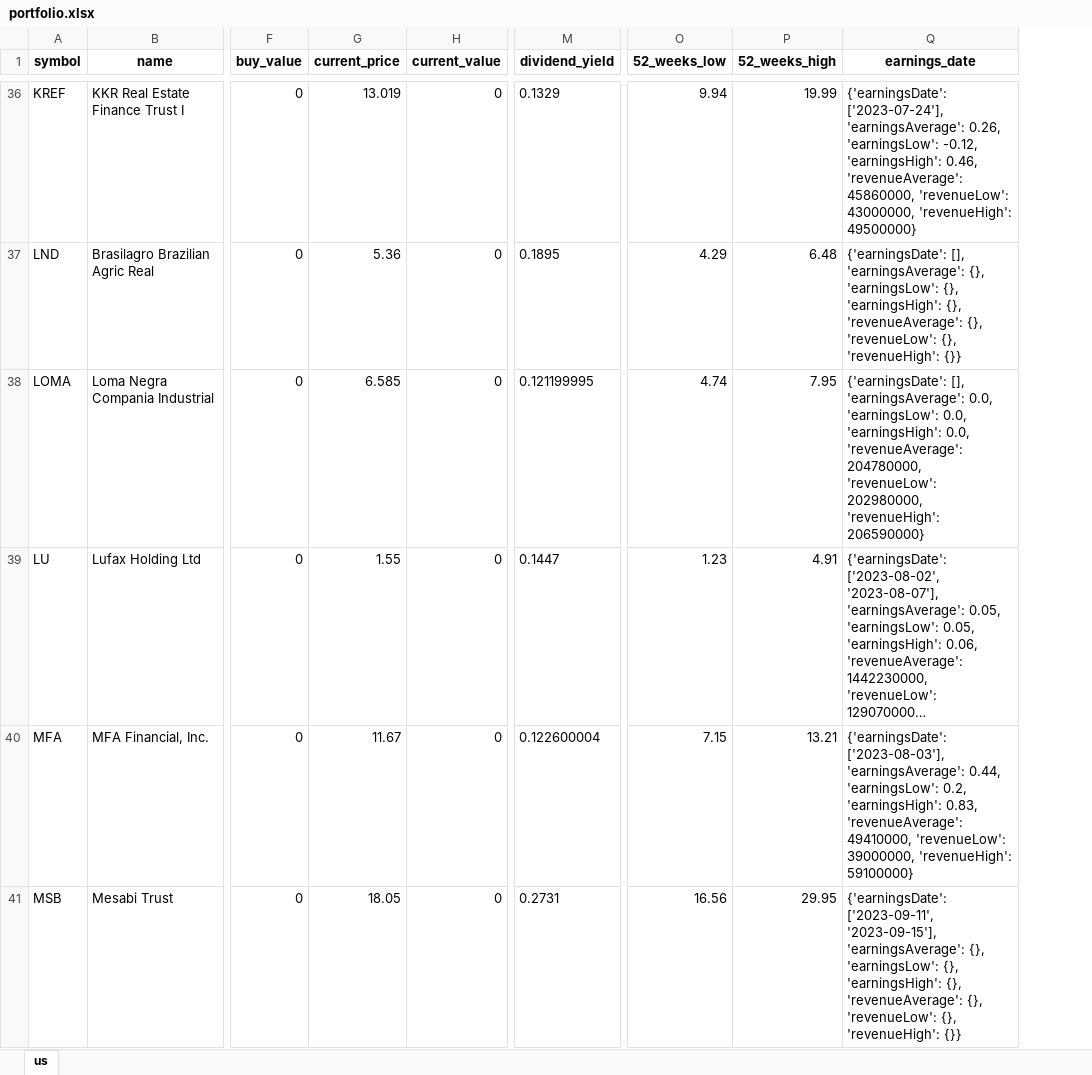
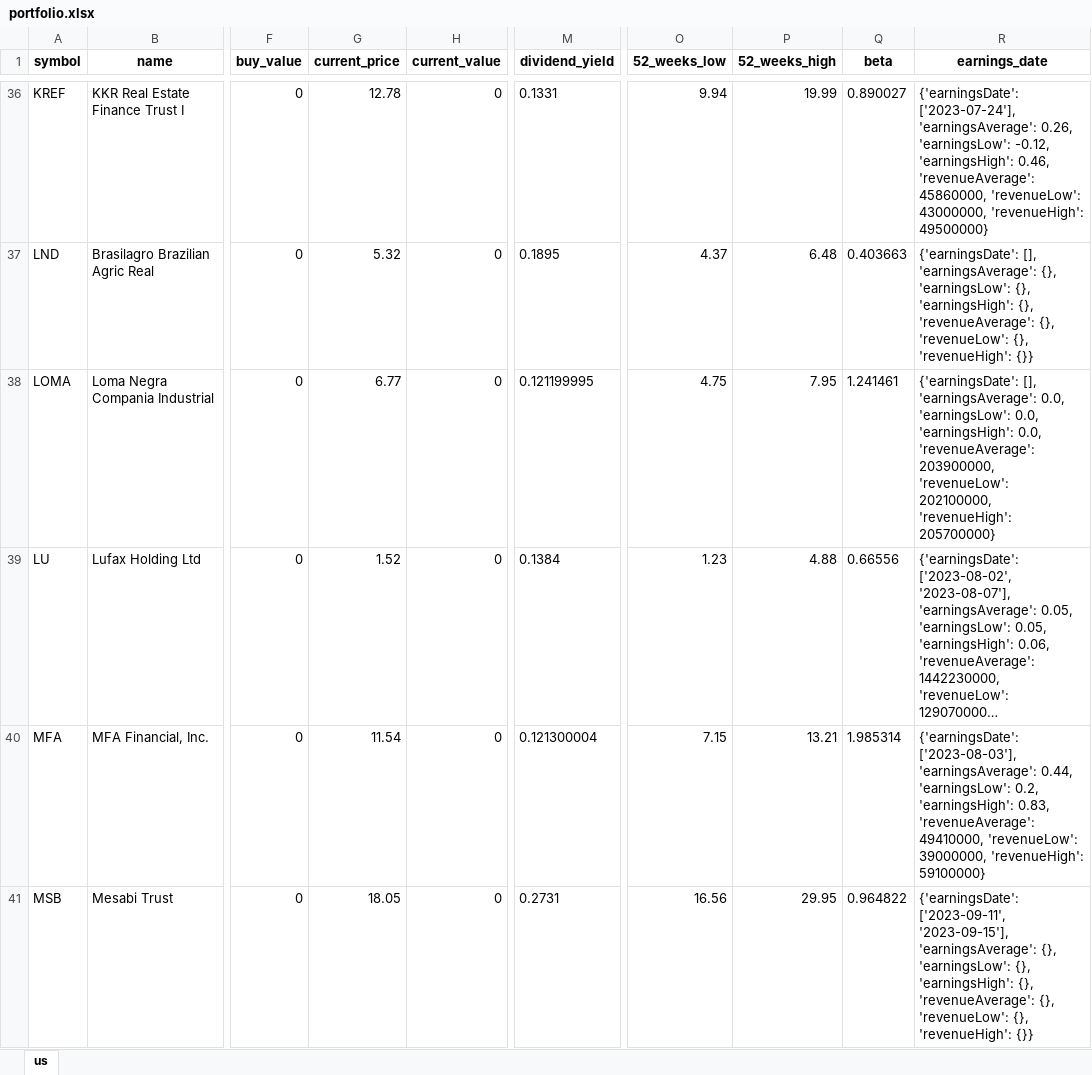
Before and after one commit to alpha2phi-platform/alphalib, an Excel workbook: data/portfolio.xlsx, sheet us, drawn as a sheet; only a part is shown, gaps mark what is left out; long unchanged cells end in …; values as stored, in another font and other column widths than the file's, no borders; addresses are those after the commit; the diff covers the shown part only; the diff names each change by its address in the sheet, - before the commit and + after, or states it on an @@ line.

Commit message:
feat: dividend analysis

```diff
--- a/data/portfolio.xlsx (sheet us)
+++ b/data/portfolio.xlsx (sheet us)
+column Q (beta), rows 36-41: 0.890027 | 0.403663 | 1.241461 | 0.66556 | 1.985314 | 0.964822
-G36 (current_price): 13.019
+G36 (current_price): 12.78
-M36 (dividend_yield): 0.1329
+M36 (dividend_yield): 0.1331
-G37 (current_price): 5.36
+G37 (current_price): 5.32
-O37 (52_weeks_low): 4.29
+O37 (52_weeks_low): 4.37
-G38 (current_price): 6.585
+G38 (current_price): 6.77
-O38 (52_weeks_low): 4.74
+O38 (52_weeks_low): 4.75
-R38 (earnings_date): …0.0, 'revenueAverage': 204780000, 'revenueLow': 202980000, 'revenueHigh': 206590000}
+R38 (earnings_date): …0.0, 'revenueAverage': 203900000, 'revenueLow': 202100000, 'revenueHigh': 205700000}
-G39 (current_price): 1.55
+G39 (current_price): 1.52
-M39 (dividend_yield): 0.1447
+M39 (dividend_yield): 0.1384
-P39 (52_weeks_high): 4.91
+P39 (52_weeks_high): 4.88
-G40 (current_price): 11.67
+G40 (current_price): 11.54
-M40 (dividend_yield): 0.122600004
+M40 (dividend_yield): 0.121300004
```
Also changed, not shown: 2 added rows, 1 removed row and 102 edited cells elsewhere in this sheet, 6 other files.
